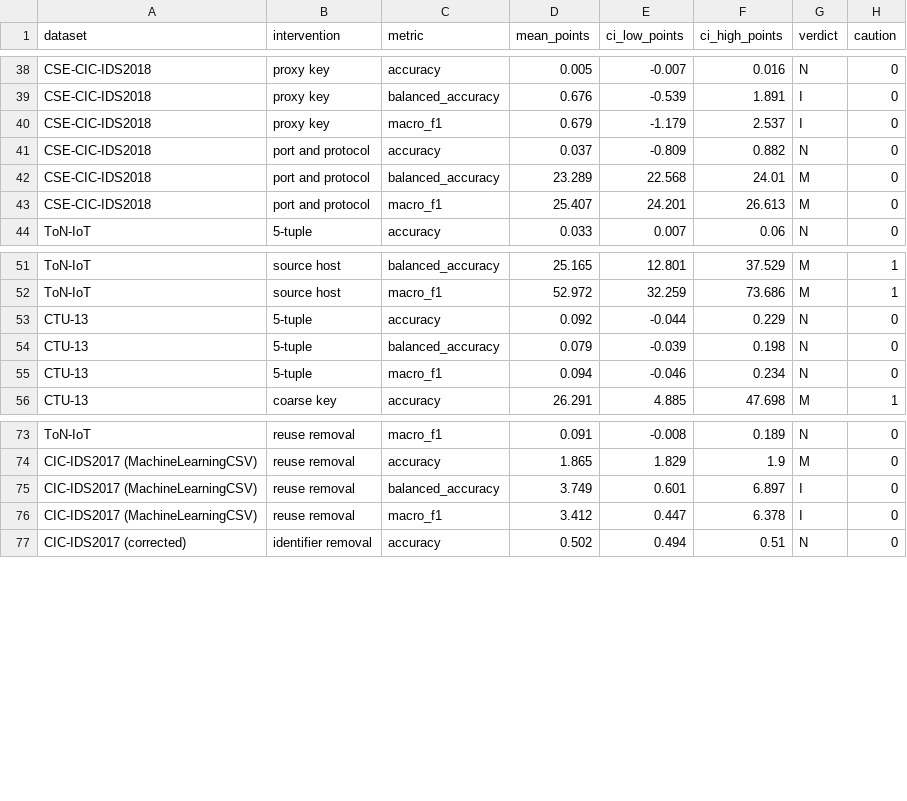
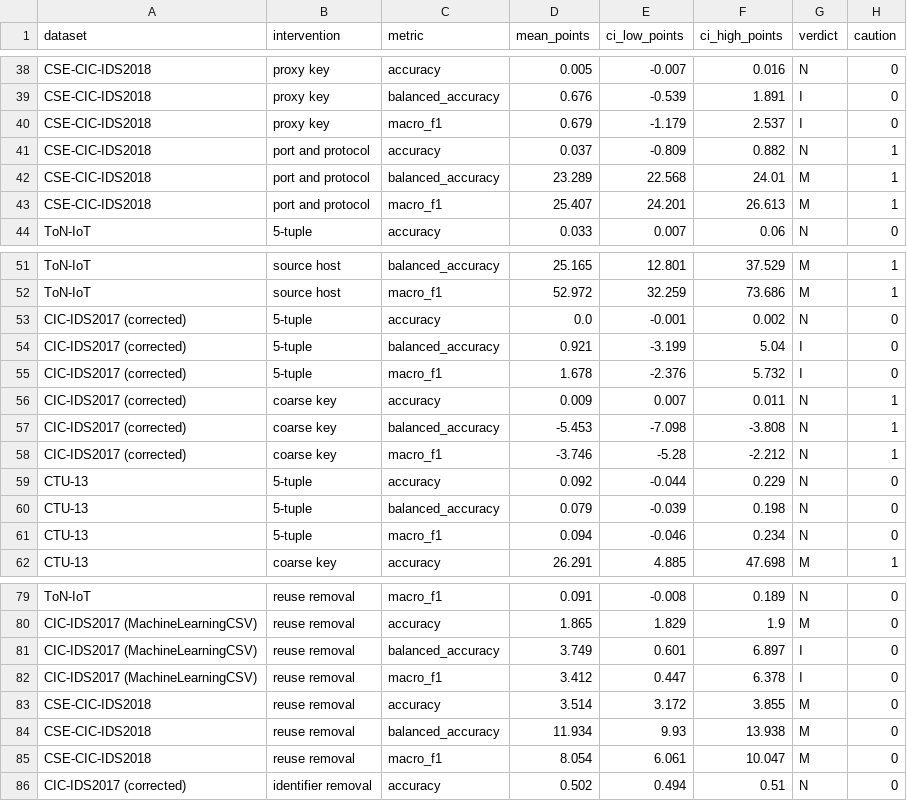
Before and after one commit to hashtagRR/IDS2Eval, a CSV file: results/analysis/figure2_effects.csv, drawn as a sheet; only a part is shown, gaps mark what is left out.

Commit message:
Add CSE-CIC-IDS2018 reuse removal, class support and uncapped runs
- CSE-CIC-IDS2018 reuse removal (3,500,397 training rows removed,
  1,065,936 reused test rows), reference forest, 10 seeds: accuracy -3.51
  points [3.17, 3.86], balanced accuracy -11.93, macro-F1 -8.05, all
  material.
- Class support: CICDDoS2019 coarse key keeps every class on both sides
  (minimum training share 0.39); its host key leaves WebDDoS without test
  rows and 16 classes under 20% in training. CSE-CIC-IDS2018 port and
  protocol leaves 13 of 15 classes without test rows; the proxy key with
  the timestamp keeps every class.
- Corrected CIC-IDS2017 without the training cap: 5-tuple balanced
  accuracy +0.92 [-3.20, 5.04], inconclusive as at the cap; coarse key
  -5.45 [-7.10, -3.81], reversed.

```diff
--- a/results/analysis/figure2_effects.csv
+++ b/results/analysis/figure2_effects.csv
@@ -40,5 +40,5 @@ CSE-CIC-IDS2018,proxy key,balanced_accuracy,0.676,-0.539,1.891,I,0
 CSE-CIC-IDS2018,proxy key,macro_f1,0.679,-1.179,2.537,I,0
-CSE-CIC-IDS2018,port and protocol,accuracy,0.037,-0.809,0.882,N,0
-CSE-CIC-IDS2018,port and protocol,balanced_accuracy,23.289,22.568,24.01,M,0
-CSE-CIC-IDS2018,port and protocol,macro_f1,25.407,24.201,26.613,M,0
+CSE-CIC-IDS2018,port and protocol,accuracy,0.037,-0.809,0.882,N,1
+CSE-CIC-IDS2018,port and protocol,balanced_accuracy,23.289,22.568,24.01,M,1
+CSE-CIC-IDS2018,port and protocol,macro_f1,25.407,24.201,26.613,M,1
 ToN-IoT,5-tuple,accuracy,0.033,0.007,0.06,N,0
@@ -52,2 +52,8 @@ ToN-IoT,source host,balanced_accuracy,25.165,12.801,37.529,M,1
 ToN-IoT,source host,macro_f1,52.972,32.259,73.686,M,1
+CIC-IDS2017 (corrected),5-tuple,accuracy,0.0,-0.001,0.002,N,0
+CIC-IDS2017 (corrected),5-tuple,balanced_accuracy,0.921,-3.199,5.04,I,0
+CIC-IDS2017 (corrected),5-tuple,macro_f1,1.678,-2.376,5.732,I,0
+CIC-IDS2017 (corrected),coarse key,accuracy,0.009,0.007,0.011,N,1
+CIC-IDS2017 (corrected),coarse key,balanced_accuracy,-5.453,-7.098,-3.808,N,1
+CIC-IDS2017 (corrected),coarse key,macro_f1,-3.746,-5.28,-2.212,N,1
 CTU-13,5-tuple,accuracy,0.092,-0.044,0.229,N,0
@@ -76,2 +82,5 @@ CIC-IDS2017 (MachineLearningCSV),reuse removal,balanced_accuracy,3.749,0.601,6.8
 CIC-IDS2017 (MachineLearningCSV),reuse removal,macro_f1,3.412,0.447,6.378,I,0
+CSE-CIC-IDS2018,reuse removal,accuracy,3.514,3.172,3.855,M,0
+CSE-CIC-IDS2018,reuse removal,balanced_accuracy,11.934,9.93,13.938,M,0
+CSE-CIC-IDS2018,reuse removal,macro_f1,8.054,6.061,10.047,M,0
 CIC-IDS2017 (corrected),identifier removal,accuracy,0.502,0.494,0.51,N,0
```
Also changed, not shown: 5 other files.
